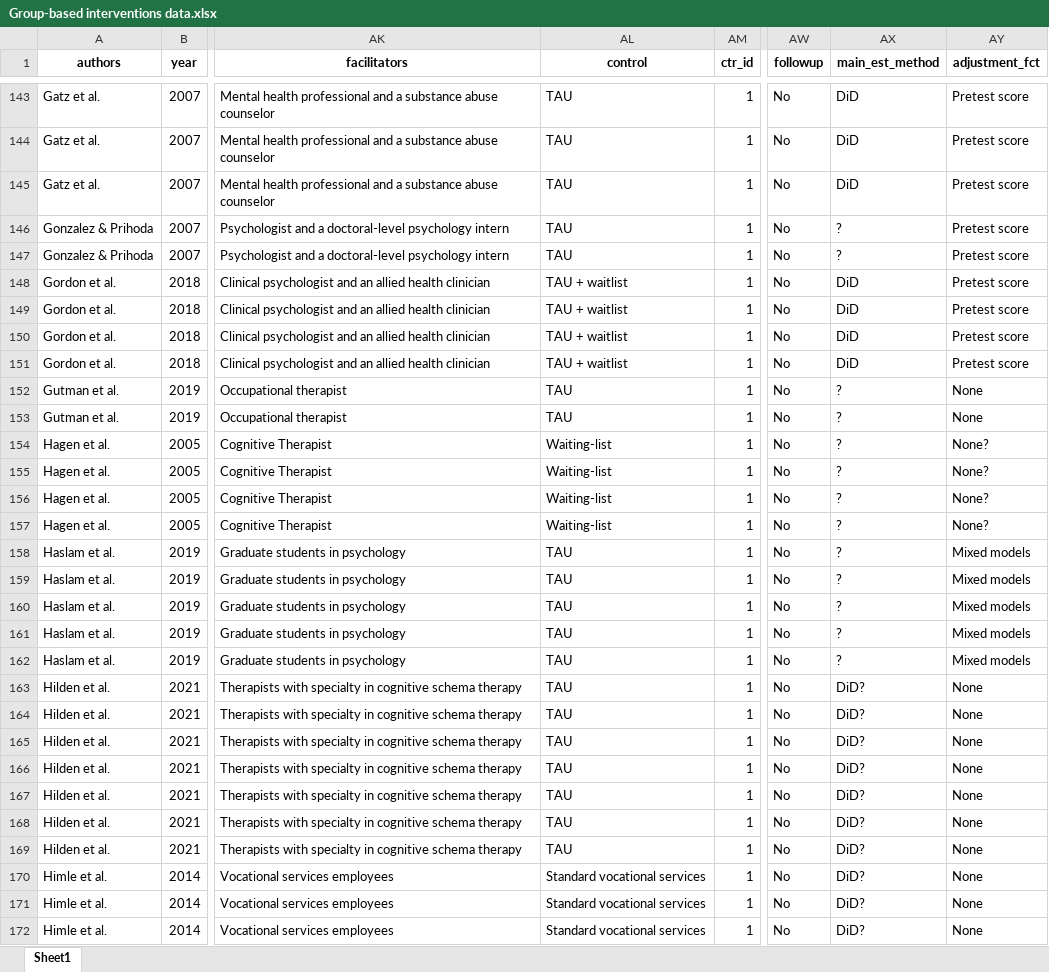
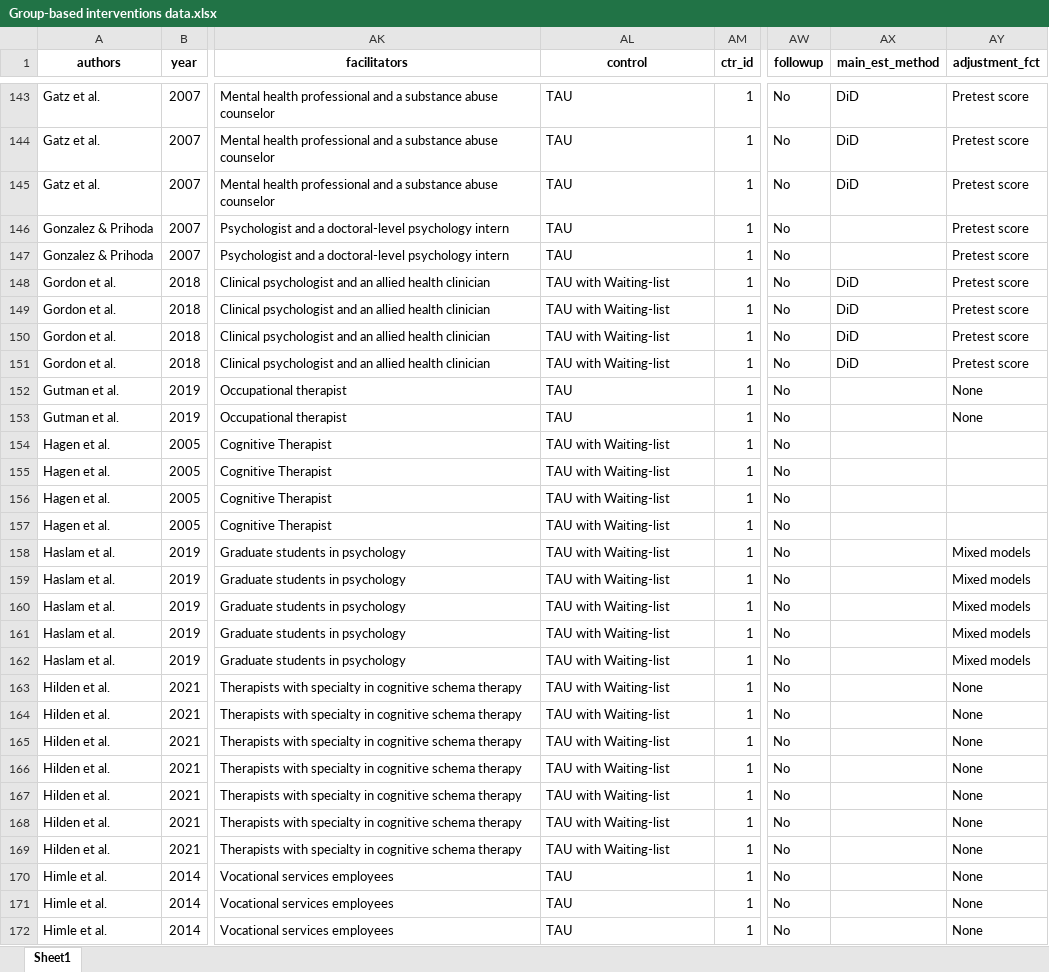
Before and after one commit to MikkelVembye/Group-based-interventions, an Excel workbook: Group-based interventions data.xlsx, sheet Sheet1, drawn as a sheet; only a part is shown, gaps mark what is left out; values as stored, in another font and other column widths than the file's, no borders; the diff covers the shown part only; the diff names each change by its address in the sheet, - before the commit and + after, or states it on an @@ line.

```diff
--- a/Group-based interventions data.xlsx (sheet Sheet1)
+++ b/Group-based interventions data.xlsx (sheet Sheet1)
-AX146:AX147 (main_est_method): ?
+AX146:AX147 (main_est_method): (empty)
-AL148:AL151 (control): TAU + waitlist
+AL148:AL151 (control): TAU with Waiting-list
-AX152:AX162 (main_est_method): ?
+AX152:AX162 (main_est_method): (empty)
-AL154:AL157 (control): Waiting-list
+AL154:AL157 (control): TAU with Waiting-list
-AY154:AY157 (adjustment_fct): None?
+AY154:AY157 (adjustment_fct): (empty)
-AL158:AL169 (control): TAU
+AL158:AL169 (control): TAU with Waiting-list
-AX163:AX172 (main_est_method): DiD?
+AX163:AX172 (main_est_method): (empty)
-AL170:AL172 (control): Standard vocational services
+AL170:AL172 (control): TAU
```
Also changed, not shown: 529 edited cells elsewhere in this sheet, ES calc/Group-based interventions data.xlsx, 47 other files.
